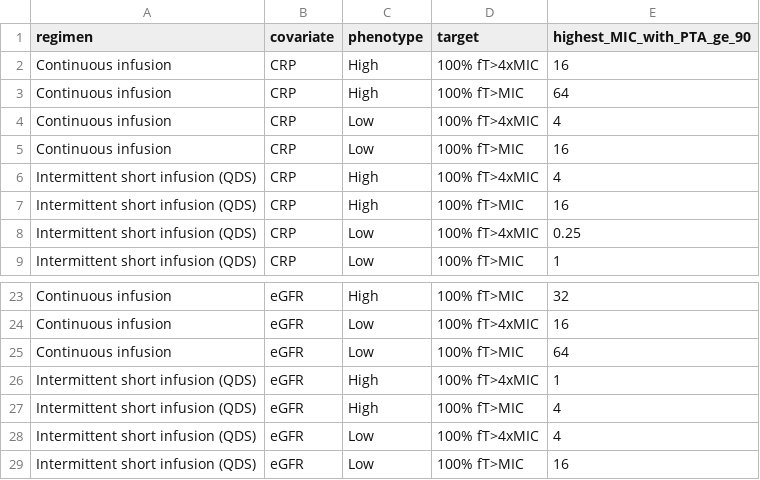
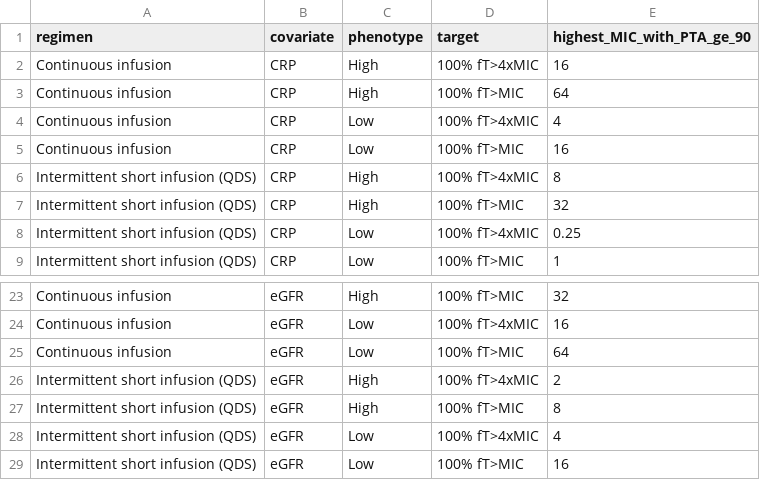
Before and after one commit to jhanse/tdm-time-public, a CSV file: Outputs/pta_90_percent_thresholds.csv, drawn as a sheet; only a part is shown, gaps mark what is left out.

```diff
--- a/Outputs/pta_90_percent_thresholds.csv
+++ b/Outputs/pta_90_percent_thresholds.csv
@@ -5,4 +5,4 @@ Continuous infusion,CRP,Low,100% fT>4xMIC,4
 Continuous infusion,CRP,Low,100% fT>MIC,16
-Intermittent short infusion (QDS),CRP,High,100% fT>4xMIC,4
-Intermittent short infusion (QDS),CRP,High,100% fT>MIC,16
+Intermittent short infusion (QDS),CRP,High,100% fT>4xMIC,8
+Intermittent short infusion (QDS),CRP,High,100% fT>MIC,32
 Intermittent short infusion (QDS),CRP,Low,100% fT>4xMIC,0.25
@@ -25,4 +25,4 @@ Continuous infusion,eGFR,Low,100% fT>4xMIC,16
 Continuous infusion,eGFR,Low,100% fT>MIC,64
-Intermittent short infusion (QDS),eGFR,High,100% fT>4xMIC,1
-Intermittent short infusion (QDS),eGFR,High,100% fT>MIC,4
+Intermittent short infusion (QDS),eGFR,High,100% fT>4xMIC,2
+Intermittent short infusion (QDS),eGFR,High,100% fT>MIC,8
 Intermittent short infusion (QDS),eGFR,Low,100% fT>4xMIC,4
```
Also changed, not shown: Outputs/pta_summary.csv, Outputs/pta_table_wide_continuous_infusion.csv, 6 other files.
